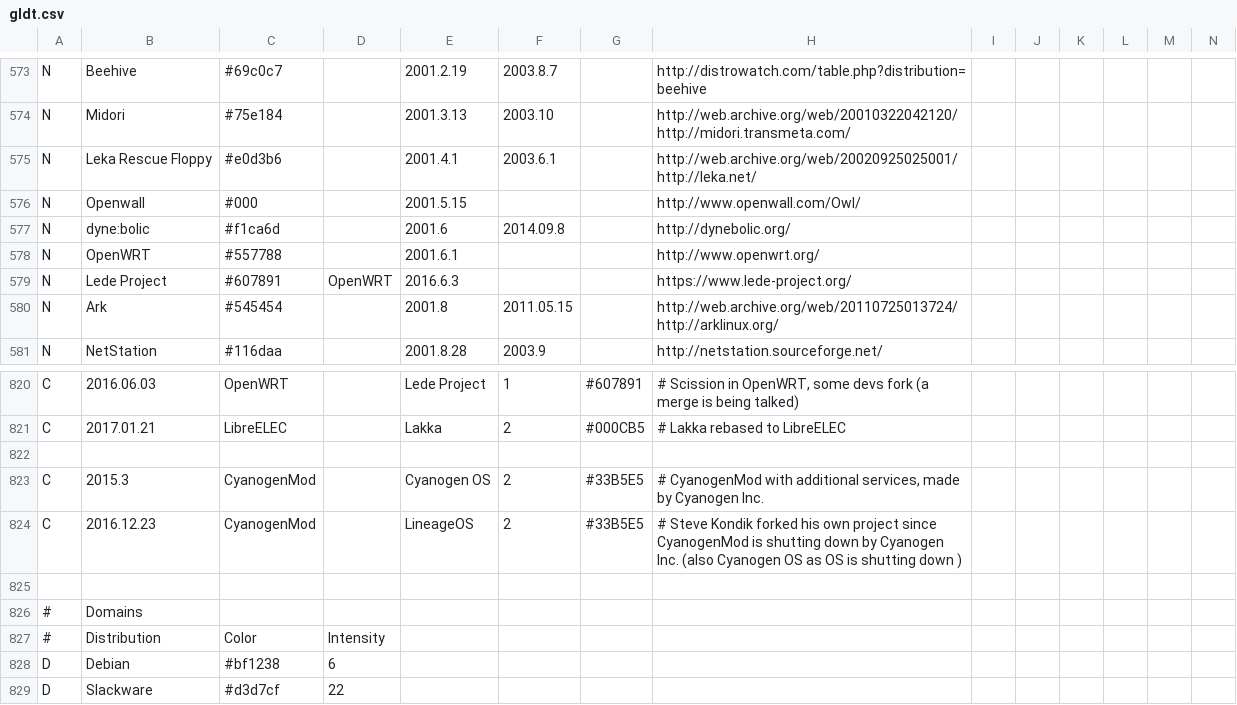
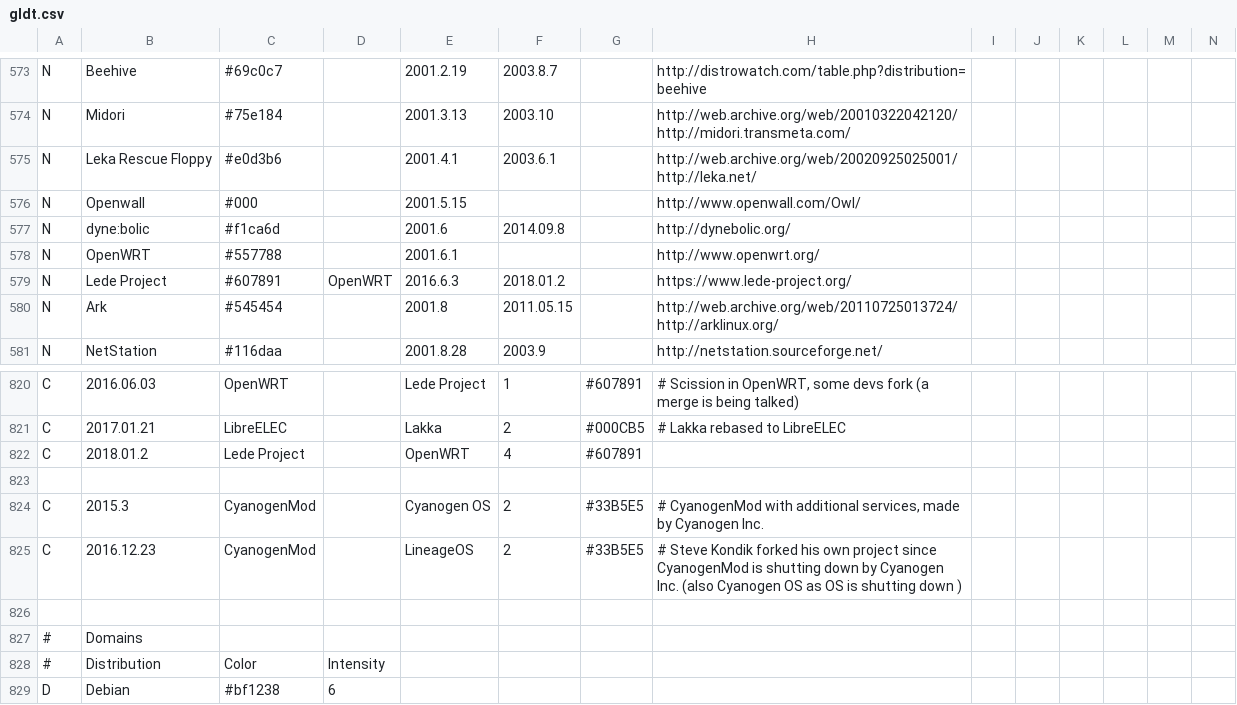
Before and after one commit to FabioLolix/LinuxTimeline, a CSV file: gldt.csv, drawn as a sheet; only a part is shown, gaps mark what is left out; the shorter side is filled out with more unchanged rows; rows hold the shown columns only; the diff names each change by its address in the sheet, - before the commit and + after, or states it on an @@ line.

Commit message:
Merged Lede Project into OpenWRT

```diff
--- a/gldt.csv
+++ b/gldt.csv
-F579: (empty)
+F579: 2018.01.2
+row 822: C | 2018.01.2 | Lede Project |  | OpenWRT | 4 | #607891
```
Also changed, not shown: 1 other file.
